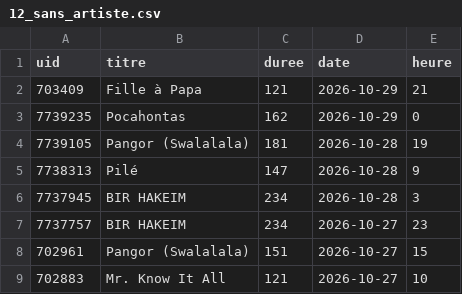
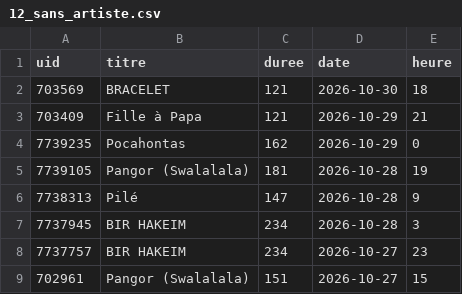
Before and after one commit to gunout/skyrock-monitor, a CSV file: resultats/12_sans_artiste.csv, drawn as a sheet; only a part is shown; the shorter side is filled out with more unchanged rows; the diff names each change by its address in the sheet, - before the commit and + after, or states it on an @@ line.

```diff
--- a/resultats/12_sans_artiste.csv
+++ b/resultats/12_sans_artiste.csv
+row 2: 703569 | BRACELET | 121 | 2026-10-30 | 18
```
Also changed, not shown: resultats/01_top_artistes.csv, resultats/02_top_titres.csv, 15 other files.
